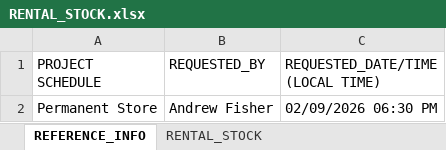
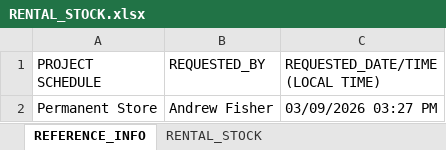
Before and after one commit to tatts29-svg/fish, an Excel workbook: 02_Ampol_Reporting_Suite/Data/RENTAL_STOCK.xlsx, sheet REFERENCE_INFO, drawn as a sheet; values as stored, in another font and other column widths than the file's, no borders; the diff names each change by its address in the sheet, - before the commit and + after, or states it on an @@ line.

```diff
--- a/02_Ampol_Reporting_Suite/Data/RENTAL_STOCK.xlsx (sheet REFERENCE_INFO)
+++ b/02_Ampol_Reporting_Suite/Data/RENTAL_STOCK.xlsx (sheet REFERENCE_INFO)
-C2 (REQUESTED_DATE/TIME (LOCAL TIME)): 02/09/2026 06:30 PM
+C2 (REQUESTED_DATE/TIME (LOCAL TIME)): 03/09/2026 03:27 PM
```
Also changed, not shown: sheet RENTAL_STOCK, 02_Ampol_Reporting_Suite/Data/STOCKTAKE.xlsx, 3 other files.
